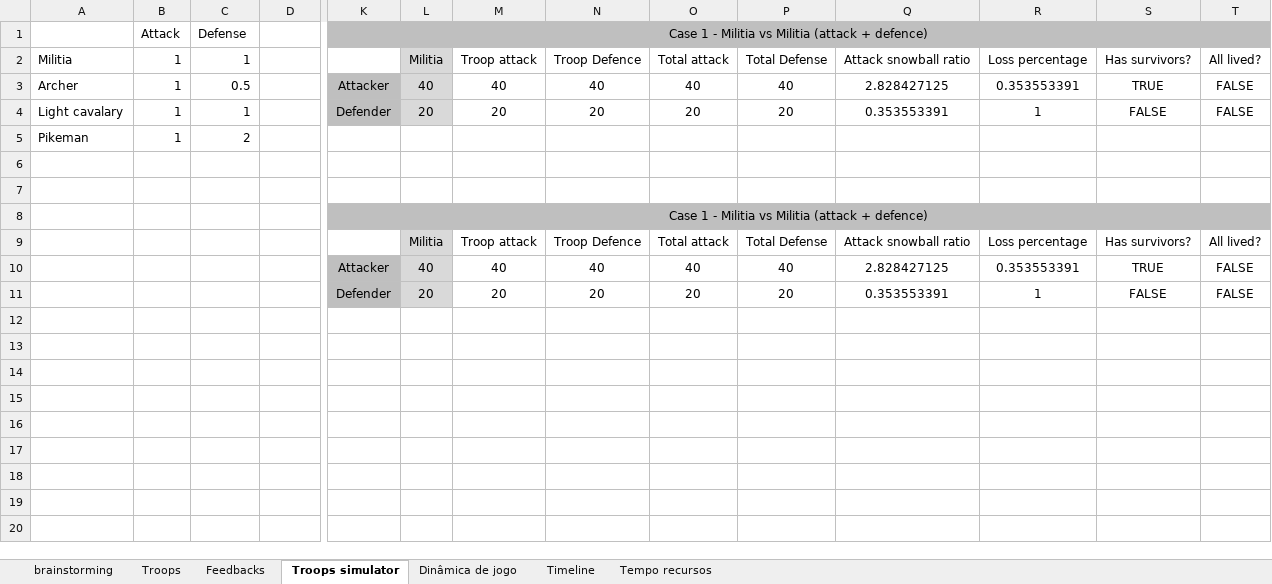
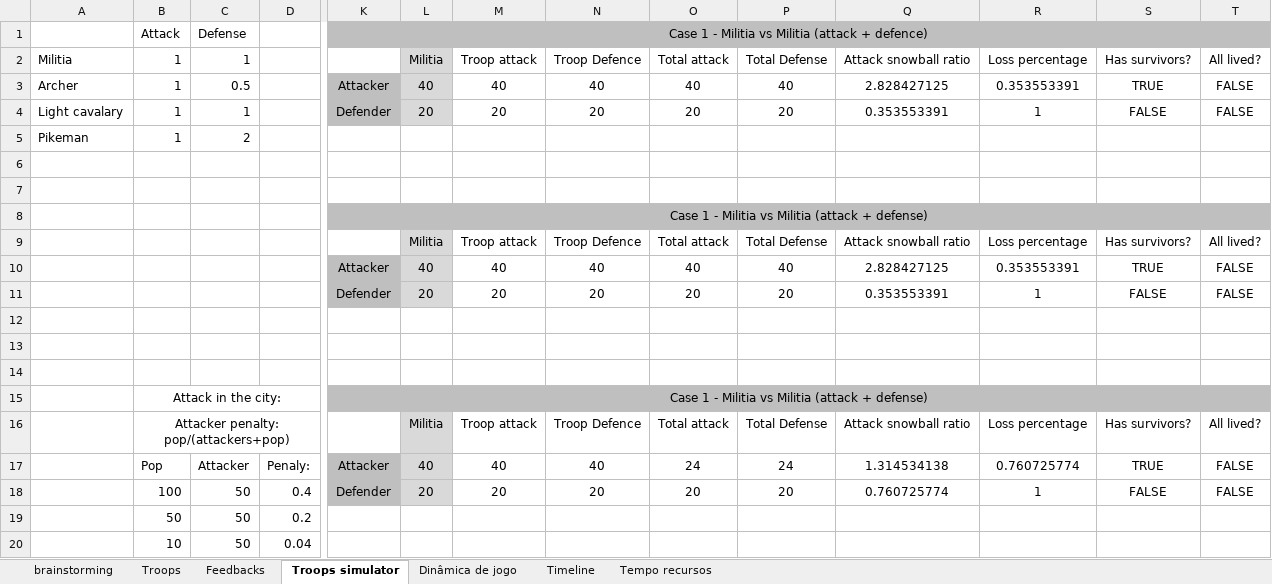
Before and after one commit to leomariga/minute_empire, an Excel workbook: docs/plan.xlsx, sheet Troops simulator, drawn as a sheet; only a part is shown, gaps mark what is left out; values as stored, in another font and other column widths than the file's, no borders; rows hold the shown columns only; the diff names each change by its address in the sheet, - before the commit and + after, or states it on an @@ line.

```diff
--- a/docs/plan.xlsx (sheet Troops simulator)
+++ b/docs/plan.xlsx (sheet Troops simulator)
-K8: …(attack + defence)
+K8: …(attack + defense)
+row 12: (empty)
+row 13: (empty)
+row 14: (empty)
+row 15:  | Attack in the city: |  |  | Case 1 - Militia vs Militia (attack + defense)
+row 16:  | Attacker penalty: pop/(attackers+pop) |  |  |  | Militia | Troop attack | Troop Defence | Total attack | Total Defense | Attack snowball ratio | Loss percentage | Has survivors? | All lived?
+row 17:  | Pop | Attacker | Penaly: | Attacker | 40 | 40 | 40 | 24 | 24 | 1.314534138 | 0.760725774 | TRUE | FALSE
+row 18:  | 100 | 50 | 0.4 | Defender | 20 | 20 | 20 | 20 | 20 | 0.760725774 | 1 | FALSE | FALSE
+row 19:  | 50 | 50 | 0.2
+row 20:  | 10 | 50 | 0.04
```
Also changed, not shown: 5 other files.
